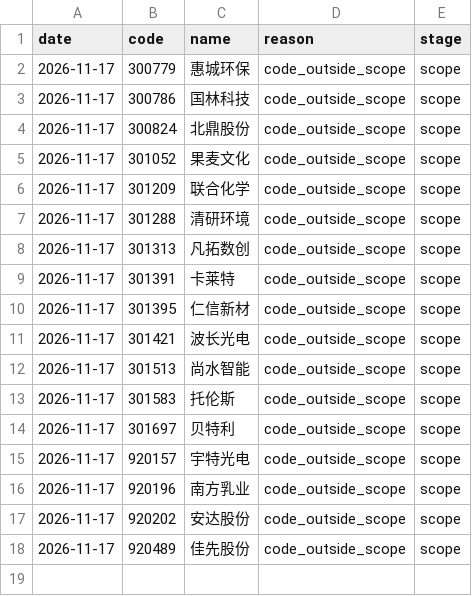
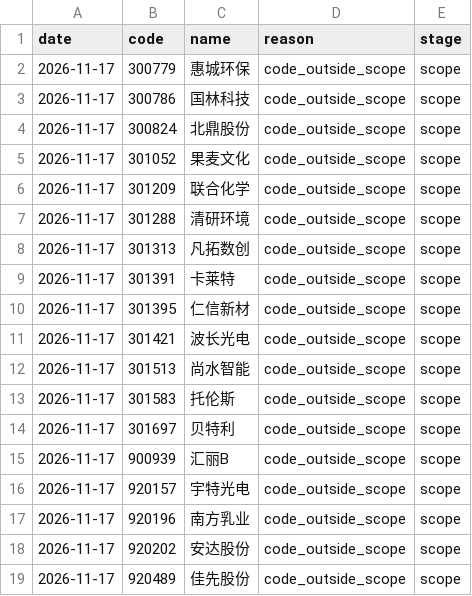
Before and after one commit to huvan9527-a11y/longhu, a CSV file: reports/skipped_stocks.csv, drawn as a sheet; the diff names each change by its address in the sheet, - before the commit and + after, or states it on an @@ line.

```diff
--- a/reports/skipped_stocks.csv
+++ b/reports/skipped_stocks.csv
+row 15: 2026-11-17 | 900939 | 汇丽B | code_outside_scope | scope
```
Also changed, not shown: reports/screening_audit_latest.csv, 2 other files.
